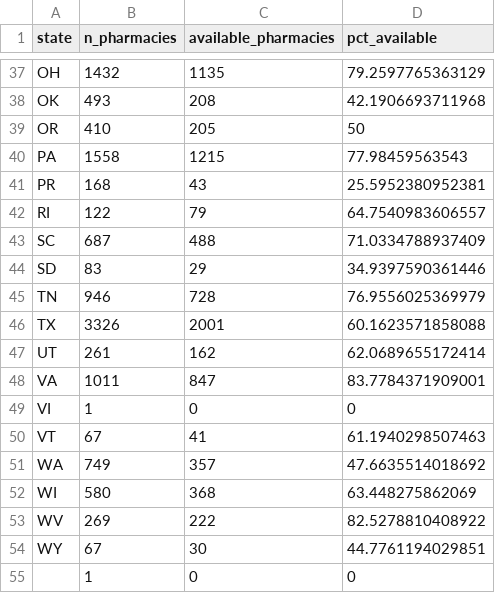
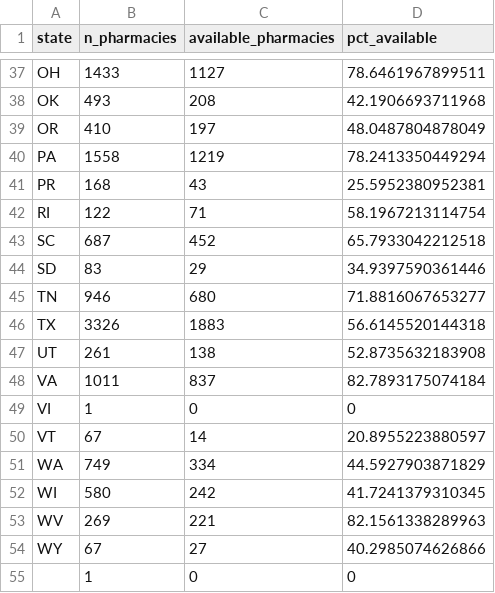
Before and after one commit to bhrenton/cdc-vaccination-data, a CSV file: vaccine_spotter_states.csv, drawn as a sheet; only a part is shown, gaps mark what is left out; the diff covers the shown part only.

```diff
--- a/vaccine_spotter_states.csv
+++ b/vaccine_spotter_states.csv
@@ -37,19 +37,19 @@
-"OH",1432,1135,79.2597765363129
+"OH",1433,1127,78.6461967899511
 "OK",493,208,42.1906693711968
-"OR",410,205,50
-"PA",1558,1215,77.98459563543
+"OR",410,197,48.0487804878049
+"PA",1558,1219,78.2413350449294
 "PR",168,43,25.5952380952381
-"RI",122,79,64.7540983606557
-"SC",687,488,71.0334788937409
+"RI",122,71,58.1967213114754
+"SC",687,452,65.7933042212518
 "SD",83,29,34.9397590361446
-"TN",946,728,76.9556025369979
-"TX",3326,2001,60.1623571858088
-"UT",261,162,62.0689655172414
-"VA",1011,847,83.7784371909001
+"TN",946,680,71.8816067653277
+"TX",3326,1883,56.6145520144318
+"UT",261,138,52.8735632183908
+"VA",1011,837,82.7893175074184
 "VI",1,0,0
-"VT",67,41,61.1940298507463
-"WA",749,357,47.6635514018692
-"WI",580,368,63.448275862069
-"WV",269,222,82.5278810408922
-"WY",67,30,44.7761194029851
+"VT",67,14,20.8955223880597
+"WA",749,334,44.5927903871829
+"WI",580,242,41.7241379310345
+"WV",269,221,82.1561338289963
+"WY",67,27,40.2985074626866
 ,1,0,0
```
Also changed, not shown: 62 edited cells elsewhere in this file, vaccine_counties_sites.csv.
